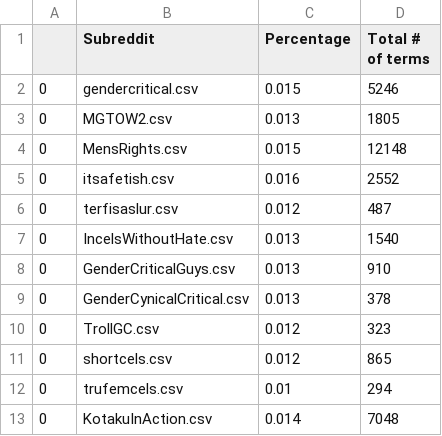
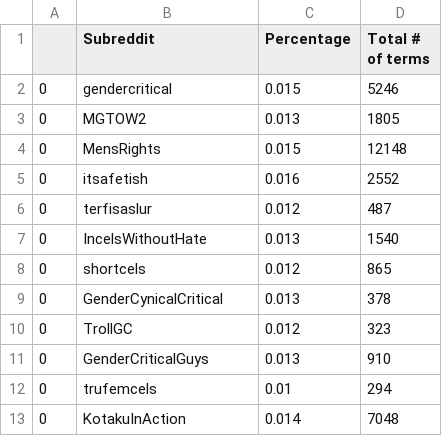
Before and after one commit to addsisem/Terf-Incel_Anaylsis, a CSV file: Percentage.csv, drawn as a sheet.

Commit message:
Updated subreddit order for better visualization.

```diff
--- a/Percentage.csv
+++ b/Percentage.csv
@@ -1,13 +1,13 @@
 ,Subreddit,Percentage,Total # of terms
-0,gendercritical.csv,0.015,5246
-0,MGTOW2.csv,0.013,1805
-0,MensRights.csv,0.015,12148
-0,itsafetish.csv,0.016,2552
-0,terfisaslur.csv,0.012,487
-0,IncelsWithoutHate.csv,0.013,1540
-0,GenderCriticalGuys.csv,0.013,910
-0,GenderCynicalCritical.csv,0.013,378
-0,TrollGC.csv,0.012,323
-0,shortcels.csv,0.012,865
-0,trufemcels.csv,0.01,294
-0,KotakuInAction.csv,0.014,7048
+0,gendercritical,0.015,5246
+0,MGTOW2,0.013,1805
+0,MensRights,0.015,12148
+0,itsafetish,0.016,2552
+0,terfisaslur,0.012,487
+0,IncelsWithoutHate,0.013,1540
+0,shortcels,0.012,865
+0,GenderCynicalCritical,0.013,378
+0,TrollGC,0.012,323
+0,GenderCriticalGuys,0.013,910
+0,trufemcels,0.01,294
+0,KotakuInAction,0.014,7048
```
Also changed, not shown: 1 other file.
